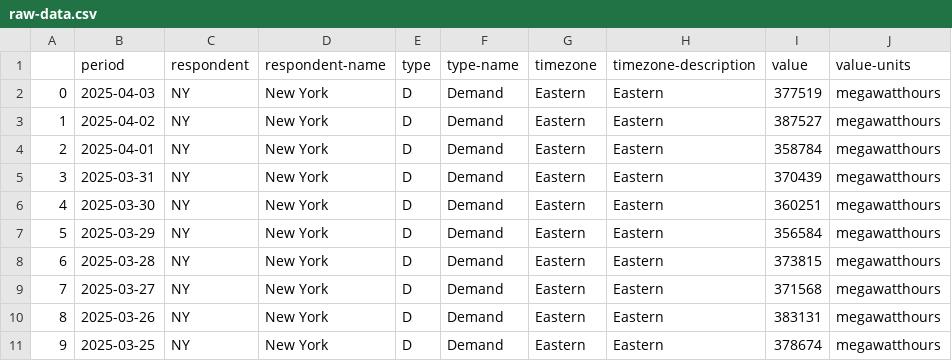
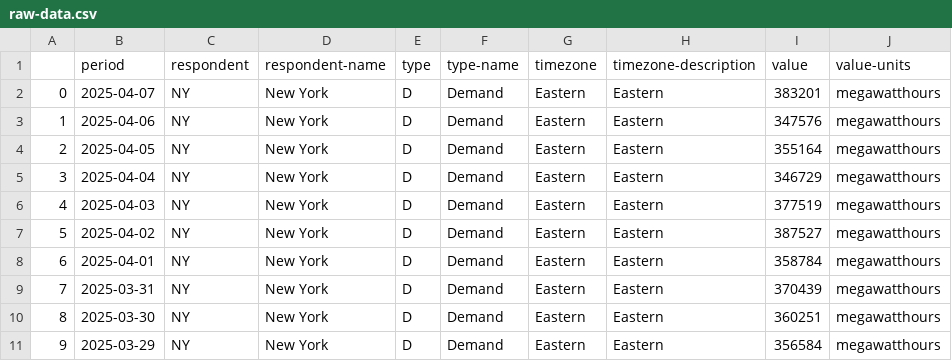
Before and after one commit to rDoran213/SEM2-CA--HADOOP-SPARK, a CSV file: raw-data.csv, drawn as a sheet; only a part is shown; the shorter side is filled out with more unchanged rows; addresses are those after the commit; the diff names each change by its address in the sheet, - before the commit and + after, or states it on an @@ line.

```diff
--- a/raw-data.csv
+++ b/raw-data.csv
+row 2: 0 | 2025-04-07 | NY | New York | D | Demand | Eastern | Eastern | 383201 | megawatthours
+row 3: 1 | 2025-04-06 | NY | New York | D | Demand | Eastern | Eastern | 347576 | megawatthours
+row 4: 2 | 2025-04-05 | NY | New York | D | Demand | Eastern | Eastern | 355164 | megawatthours
+row 5: 3 | 2025-04-04 | NY | New York | D | Demand | Eastern | Eastern | 346729 | megawatthours
@@ column A renumbered from row 6 down @@
```
Also changed, not shown: open-meteo-nwe-york.csv, rnn-data.csv, 4 other files.
